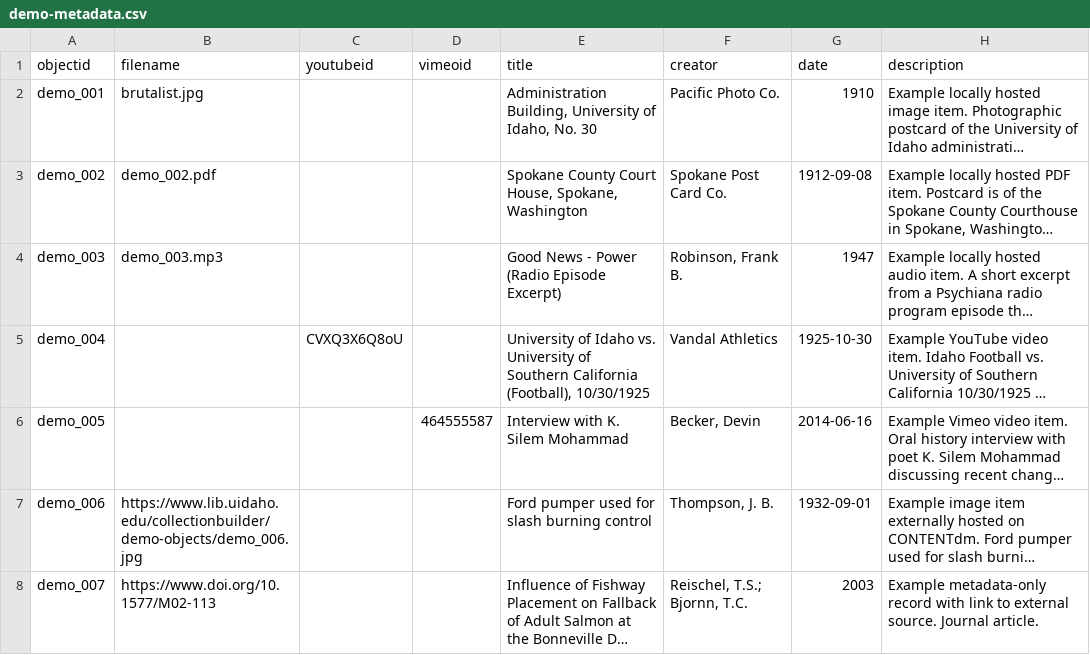
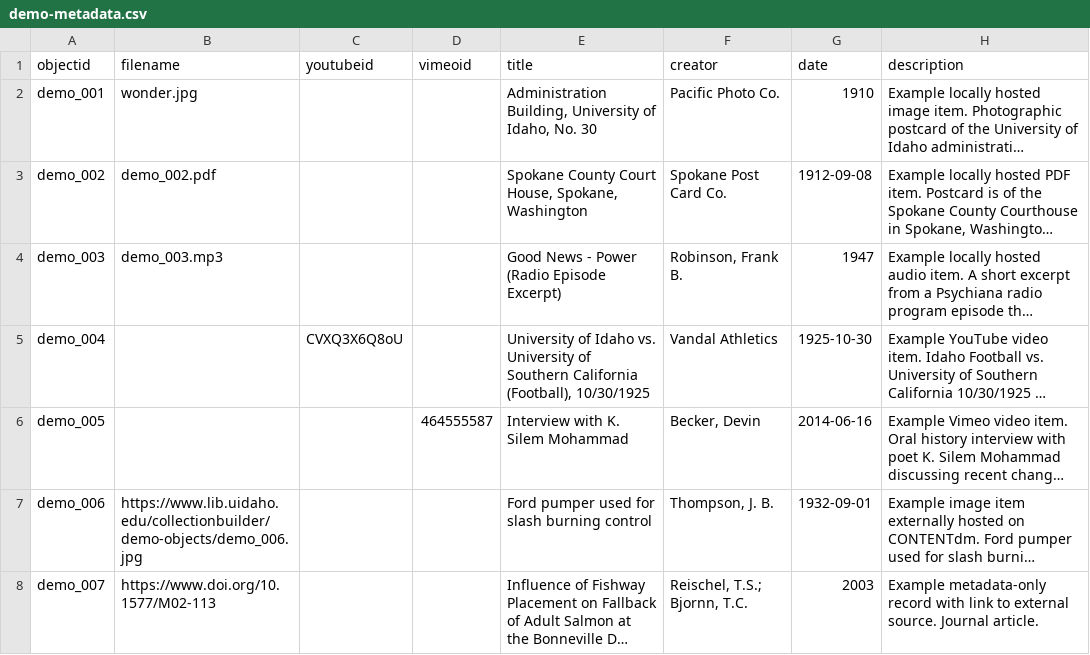
Before and after one commit to 24-00237/dreu, a CSV file: _data/demo-metadata.csv, drawn as a sheet; only a part is shown; long unchanged cells end in …; the diff names each change by its address in the sheet, - before the commit and + after, or states it on an @@ line.

Commit message:
Update demo-metadata.csv

```diff
--- a/_data/demo-metadata.csv
+++ b/_data/demo-metadata.csv
-B2 (filename): brutalist.jpg
+B2 (filename): wonder.jpg
```
